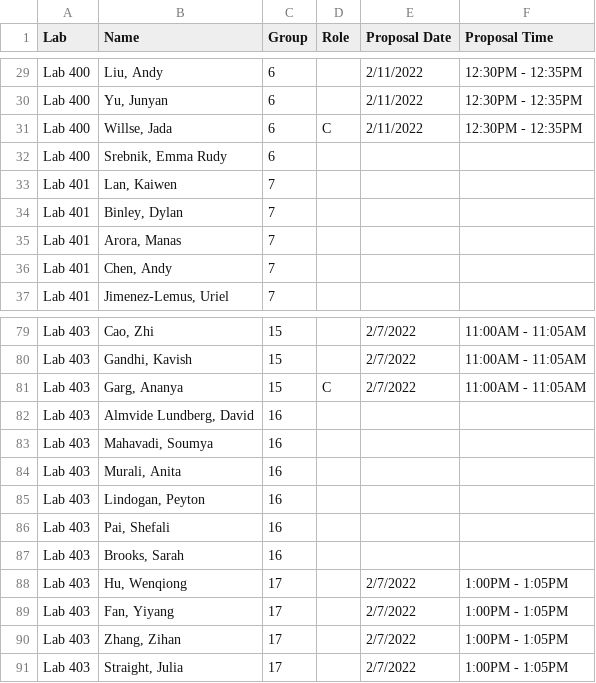
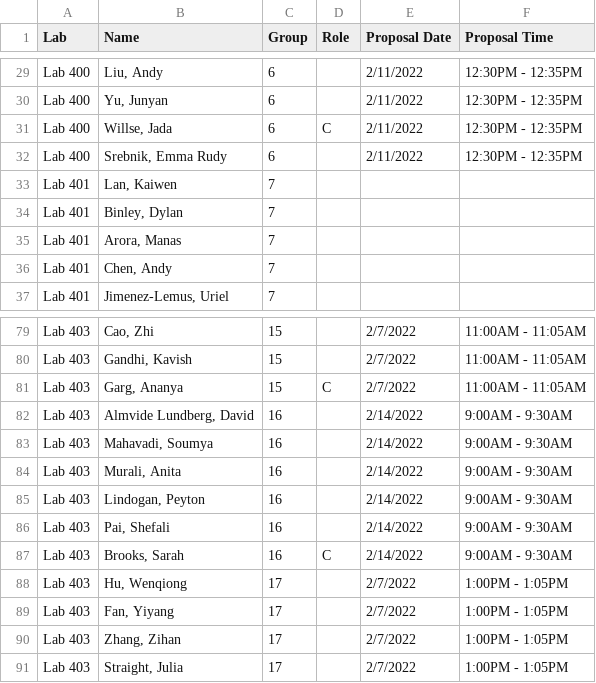
Before and after one commit to SuperMarioGiacomazzo/STOR320_WEBSITE, a CSV file: Group Assignments/STOR320.001 Group Assignments - 2.csv, drawn as a sheet; only a part is shown, gaps mark what is left out.

```diff
--- a/Group Assignments/STOR320.001 Group Assignments - 2.csv
+++ b/Group Assignments/STOR320.001 Group Assignments - 2.csv
@@ -31,3 +31,3 @@ Lab 400,"Yu, Junyan",6,,2/11/2022,12:30PM - 12:35PM
 Lab 400,"Willse, Jada",6,C,2/11/2022,12:30PM - 12:35PM
-Lab 400,"Srebnik, Emma Rudy",6,,,
+Lab 400,"Srebnik, Emma Rudy",6,,2/11/2022,12:30PM - 12:35PM
 Lab 401,"Lan, Kaiwen",7,,,
@@ -81,8 +81,8 @@ Lab 403,"Gandhi, Kavish",15,,2/7/2022,11:00AM - 11:05AM
 Lab 403,"Garg, Ananya",15,C,2/7/2022,11:00AM - 11:05AM
-Lab 403,"Almvide Lundberg, David",16,,,
-Lab 403,"Mahavadi, Soumya",16,,,
-Lab 403,"Murali, Anita",16,,,
-Lab 403,"Lindogan, Peyton",16,,,
-Lab 403,"Pai, Shefali",16,,,
-Lab 403,"Brooks, Sarah",16,,,
+Lab 403,"Almvide Lundberg, David",16,,2/14/2022,9:00AM - 9:30AM
+Lab 403,"Mahavadi, Soumya",16,,2/14/2022,9:00AM - 9:30AM
+Lab 403,"Murali, Anita",16,,2/14/2022,9:00AM - 9:30AM
+Lab 403,"Lindogan, Peyton",16,,2/14/2022,9:00AM - 9:30AM
+Lab 403,"Pai, Shefali",16,,2/14/2022,9:00AM - 9:30AM
+Lab 403,"Brooks, Sarah",16,C,2/14/2022,9:00AM - 9:30AM
 Lab 403,"Hu, Wenqiong",17,,2/7/2022,1:00PM - 1:05PM
```
Also changed, not shown: Group Assignments/STOR320.002 Group Assignments - 2.csv, 1 other file.
